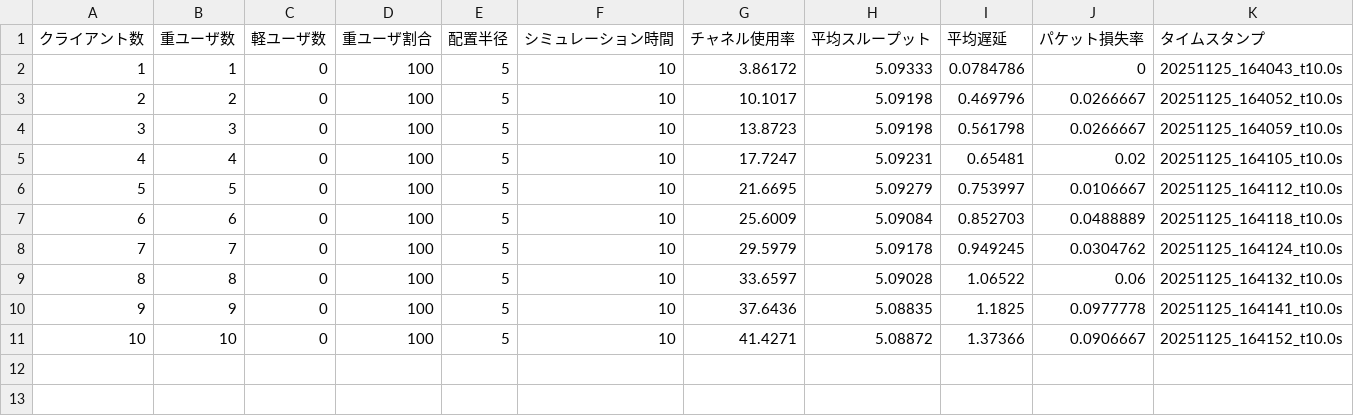
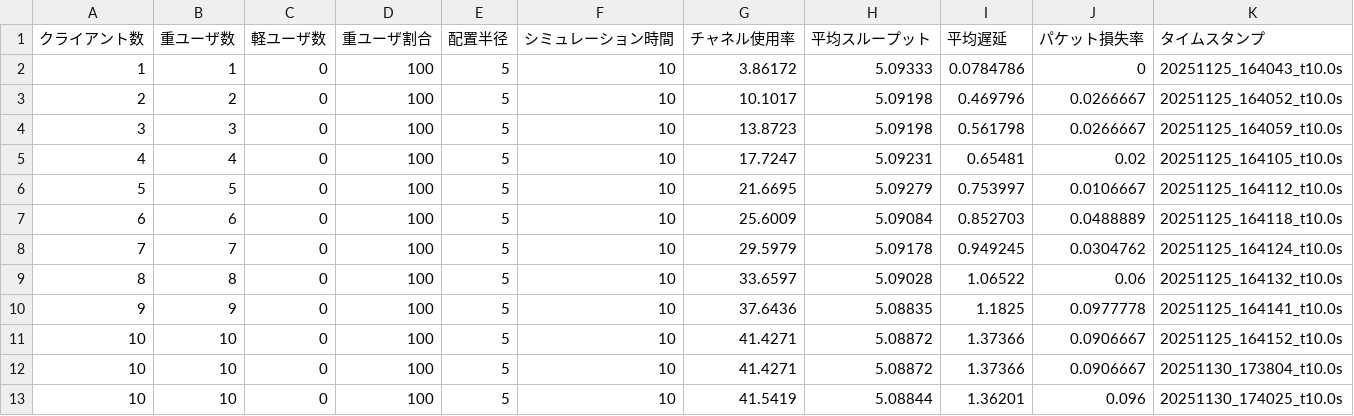
Before and after one commit to yazaki-lab/ns-allinone-3.45, a CSV file: ns-3.45/result_csv/channel_utilization_firsttime.csv, drawn as a sheet; the diff names each change by its address in the sheet, - before the commit and + after, or states it on an @@ line.

```diff
--- a/ns-3.45/result_csv/channel_utilization_firsttime.csv
+++ b/ns-3.45/result_csv/channel_utilization_firsttime.csv
+row 12: 10 | 10 | 0 | 100 | 5 | 10 | 41.4271 | 5.08872 | 1.37366 | 0.0906667 | 20251130_173804_t10.0s
+row 13: 10 | 10 | 0 | 100 | 5 | 10 | 41.5419 | 5.08844 | 1.36201 | 0.096 | 20251130_174025_t10.0s
```
Also changed, not shown: 7 other files.
